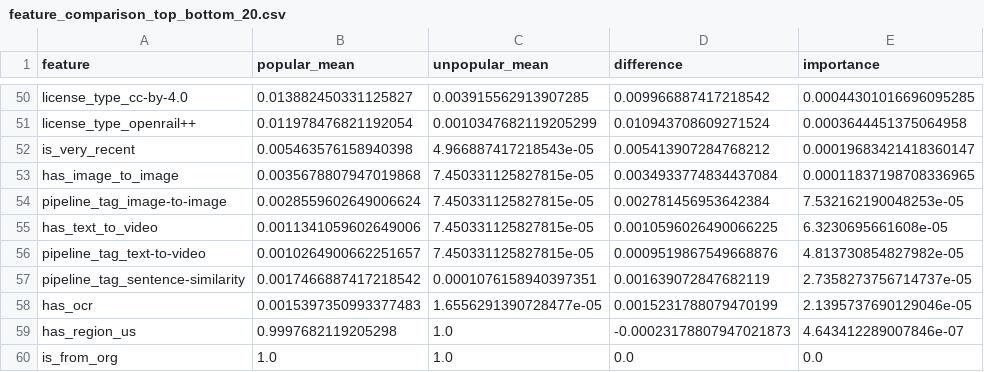
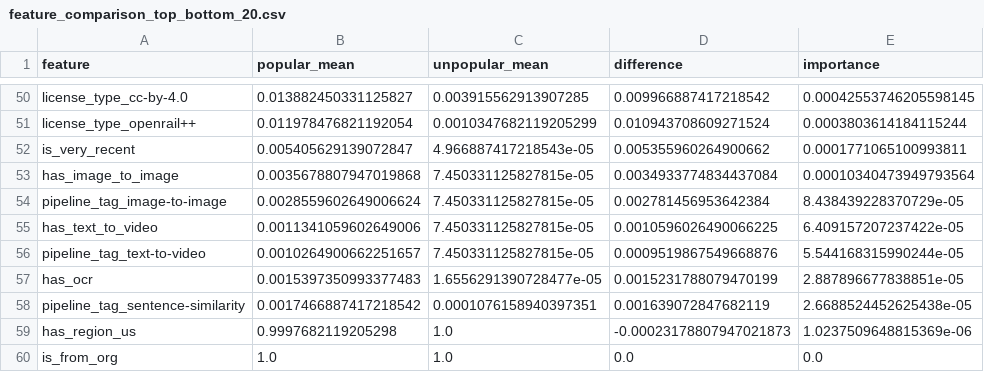
Before and after one commit to dhruuvvill/Hugging-Dataset, a CSV file: models_popularity/feature_comparison_top_bottom_20.csv, drawn as a sheet; only a part is shown, gaps mark what is left out; removed rows and columns are numbered as before the commit, all else as after; the diff covers the shown part only; the diff names each change by its address in the sheet, - before the commit and + after, or states it on an @@ line.

```diff
--- a/models_popularity/feature_comparison_top_bottom_20.csv
+++ b/models_popularity/feature_comparison_top_bottom_20.csv
-E50 (importance): 0.00044301016696095285
+E50 (importance): 0.00042553746205598145
-E51 (importance): 0.0003644451375064958
+E51 (importance): 0.0003803614184115244
-B52 (popular_mean): 0.005463576158940398
+B52 (popular_mean): 0.005405629139072847
-D52 (difference): 0.005413907284768212
+D52 (difference): 0.005355960264900662
-E52 (importance): 0.00019683421418360147
+E52 (importance): 0.0001771065100993811
-E53 (importance): 0.00011837198708336965
+E53 (importance): 0.00010340473949793564
-E54 (importance): 7.532162190048253e-05
+E54 (importance): 8.438439228370729e-05
-E55 (importance): 6.3230695661608e-05
+E55 (importance): 6.409157207237422e-05
-E56 (importance): 4.813730854827982e-05
+E56 (importance): 5.544168315990244e-05
-row 57: pipeline_tag_sentence-similarity | 0.0017466887417218542 | 0.0001076158940397351 | 0.001639072847682119 | 2.7358273756714737e-05
-E57 (importance): 2.1395737690129046e-05
+E57 (importance): 2.887896677838851e-05
+row 58: pipeline_tag_sentence-similarity | 0.0017466887417218542 | 0.0001076158940397351 | 0.001639072847682119 | 2.6688524452625438e-05
-E59 (importance): 4.643412289007846e-07
+E59 (importance): 1.0237509648815369e-06
```
Also changed, not shown: 14 added rows, 14 removed rows and 37 edited cells elsewhere in this file, models_popularity/feature_importance_top_bottom_20.csv, 27 other files.
